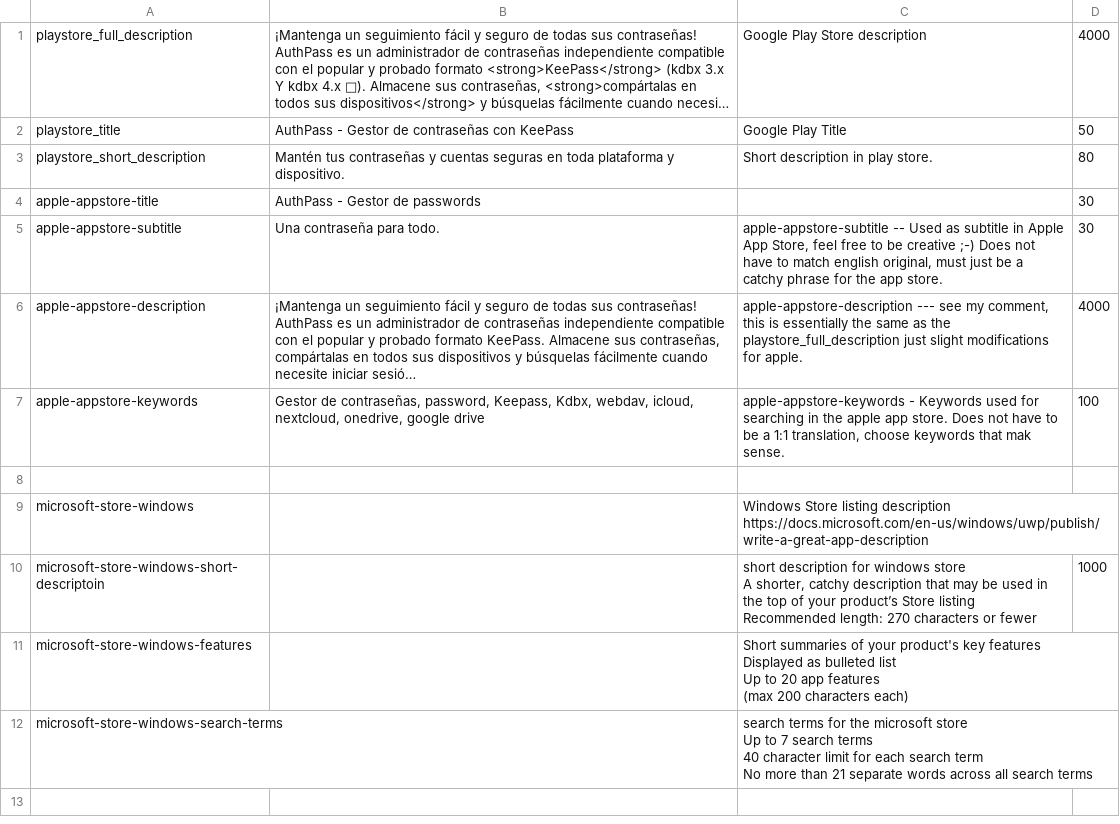
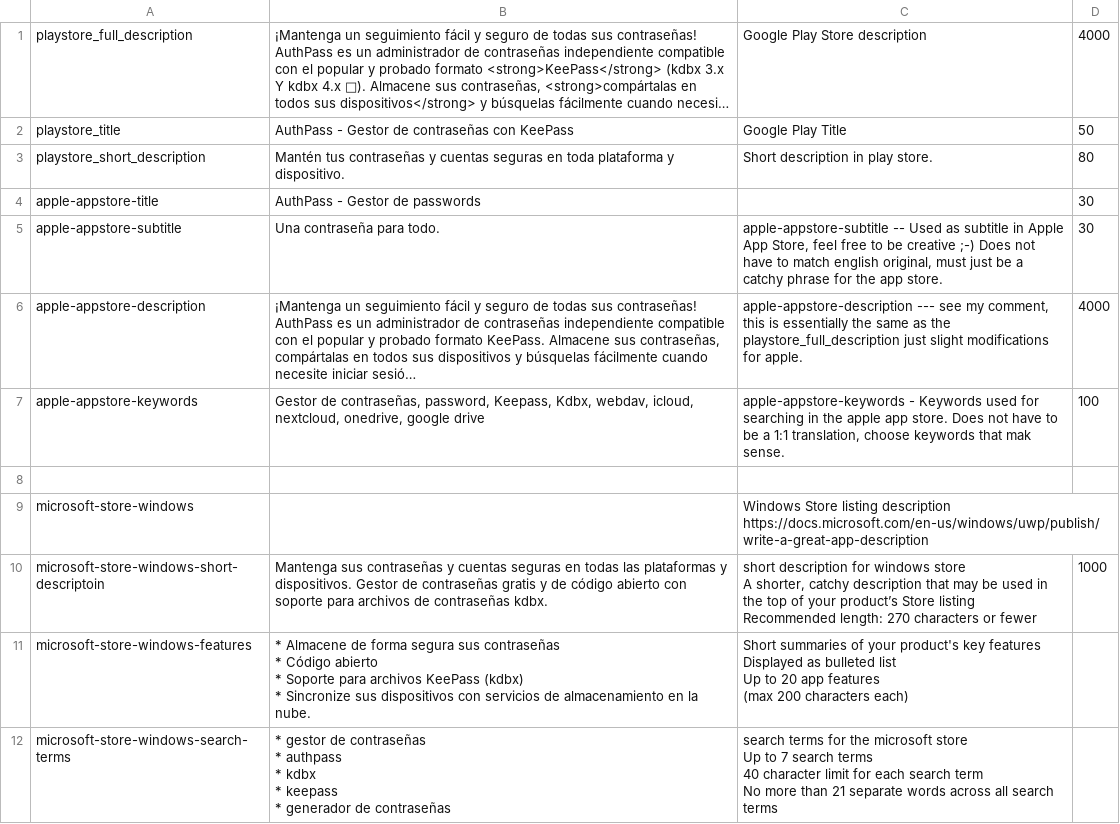
Before and after one commit to hpoultest/authpass, a CSV file: metadata/misc/es-ES/store_metadata.csv, drawn as a sheet; long unchanged cells end in …; ↵ is a line break in a cell; the diff names each change by its address in the sheet, - before the commit and + after, or states it on an @@ line.

Commit message:
[crowdin] Update translations (Spanish) store_metadata.csv

```diff
--- a/metadata/misc/es-ES/store_metadata.csv
+++ b/metadata/misc/es-ES/store_metadata.csv
-B10: (empty)
+B10: Mantenga sus contraseñas y cuentas seguras en todas las plataformas y dispositivos. Gestor de contraseñas gratis y de código abierto con soporte para archivos de contraseñas kdbx.
-B11: (empty)
+B11: * Almacene de forma segura sus contraseñas ↵ * Código abierto ↵ * Soporte para archivos KeePass (kdbx) ↵ * Sincronize sus dispositivos con servicios de almacenamiento en la nube.
-B12: (empty)
+B12: * gestor de contraseñas ↵ * authpass ↵ * kdbx ↵ * keepass ↵ * generador de contraseñas
```
